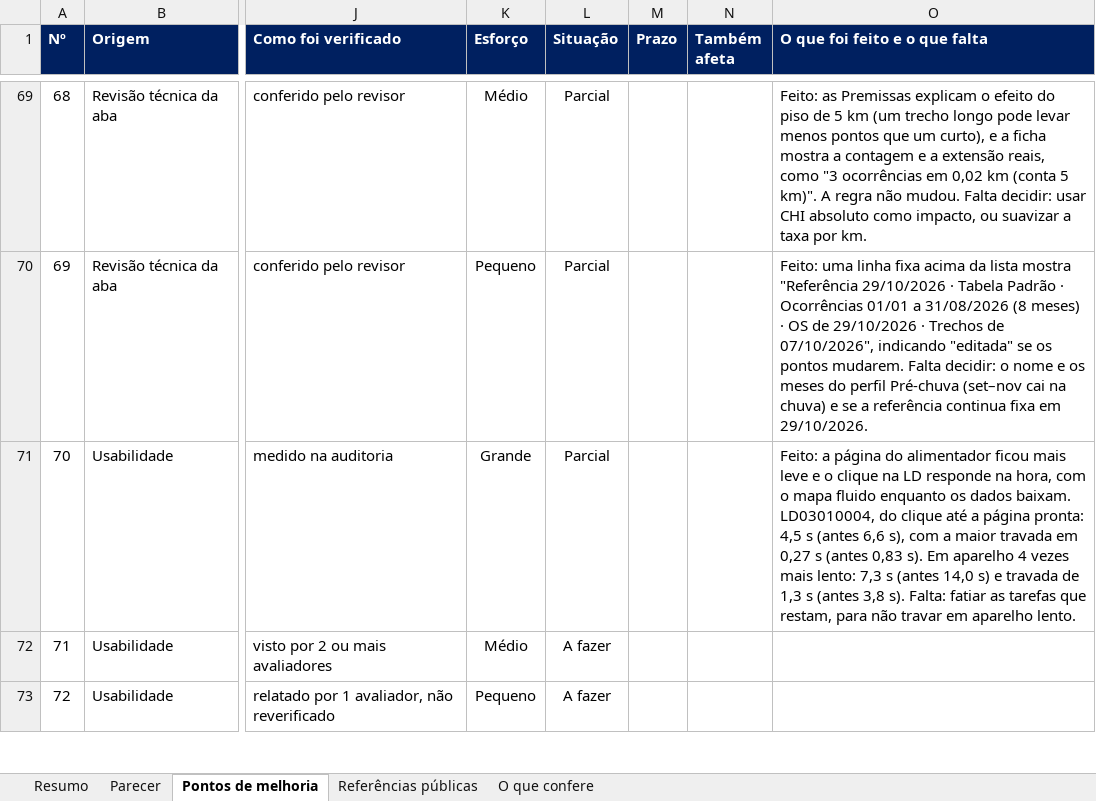
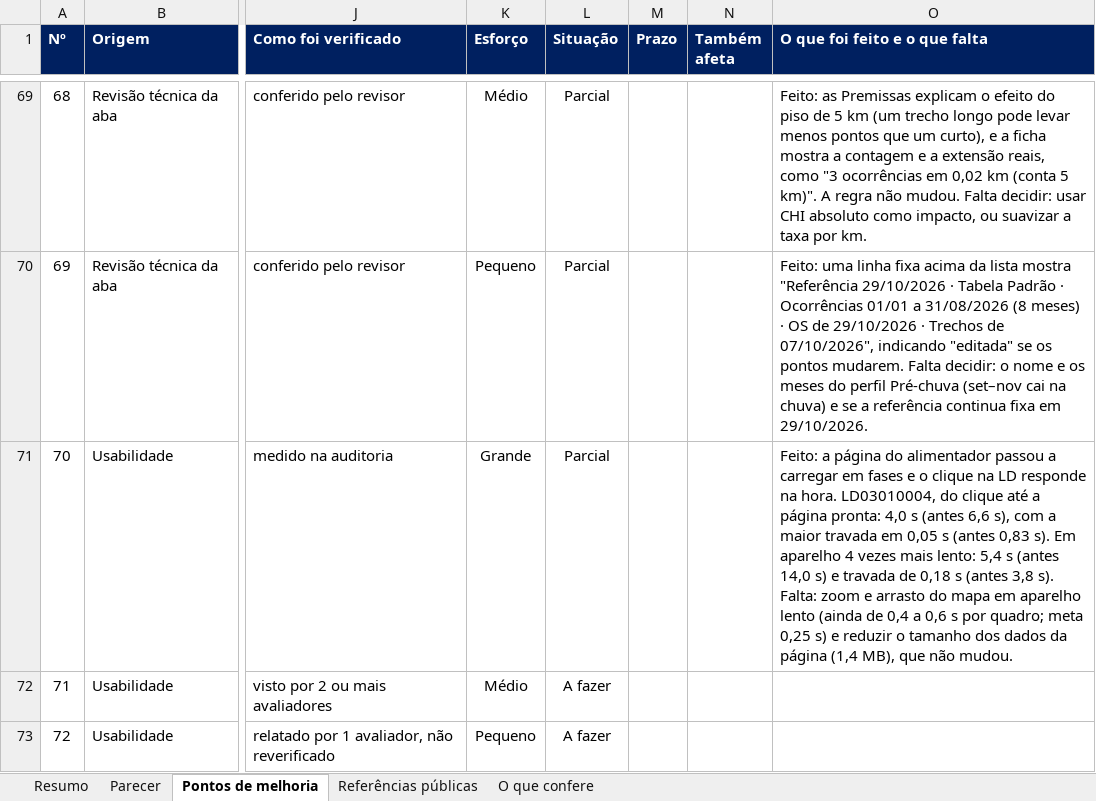
Before and after one commit to LGRSV/vera-vegeta-o-back, an Excel workbook: teste/escopo/ARGOS_pontos_de_melhoria.xlsx, sheet Pontos de melhoria, drawn as a sheet; only a part is shown, gaps mark what is left out; values as stored, in another font and other column widths than the file's, no borders; charts and pictures and conditional formats not drawn; the diff names each change by its address in the sheet, - before the commit and + after, or states it on an @@ line.

```diff
--- a/teste/escopo/ARGOS_pontos_de_melhoria.xlsx (sheet Pontos de melhoria)
+++ b/teste/escopo/ARGOS_pontos_de_melhoria.xlsx (sheet Pontos de melhoria)
-O71 (O que foi feito e o que falta): …do alimentador ficou mais leve e o clique na LD responde na hora, com o mapa fluido enquanto os dados baixam. LD03010004, do clique até a página pronta: 4,5 s (antes 6,6 s), com a maior travada em 0,27 s (antes 0,83 s). Em aparelho 4 vezes mais lento: 7,3 s (antes 14,0 s) e travada de 1,3 s (antes 3,8 s). Falta: fatiar as tarefas que restam, para não travar em aparelho lento.
+O71 (O que foi feito e o que falta): …do alimentador passou a carregar em fases e o clique na LD responde na hora. LD03010004, do clique até a página pronta: 4,0 s (antes 6,6 s), com a maior travada em 0,05 s (antes 0,83 s). Em aparelho 4 vezes mais lento: 5,4 s (antes 14,0 s) e travada de 0,18 s (antes 3,8 s). Falta: zoom e arrasto do mapa em aparelho lento (ainda de 0,4 a 0,6 s por quadro; meta 0,25 s) e reduzir o tamanho dos dados da página (1,4 MB), que não mudou.
```
Also changed, not shown: teste/escopo/ARGOS_acompanhamento.xlsx, 15 other files.
